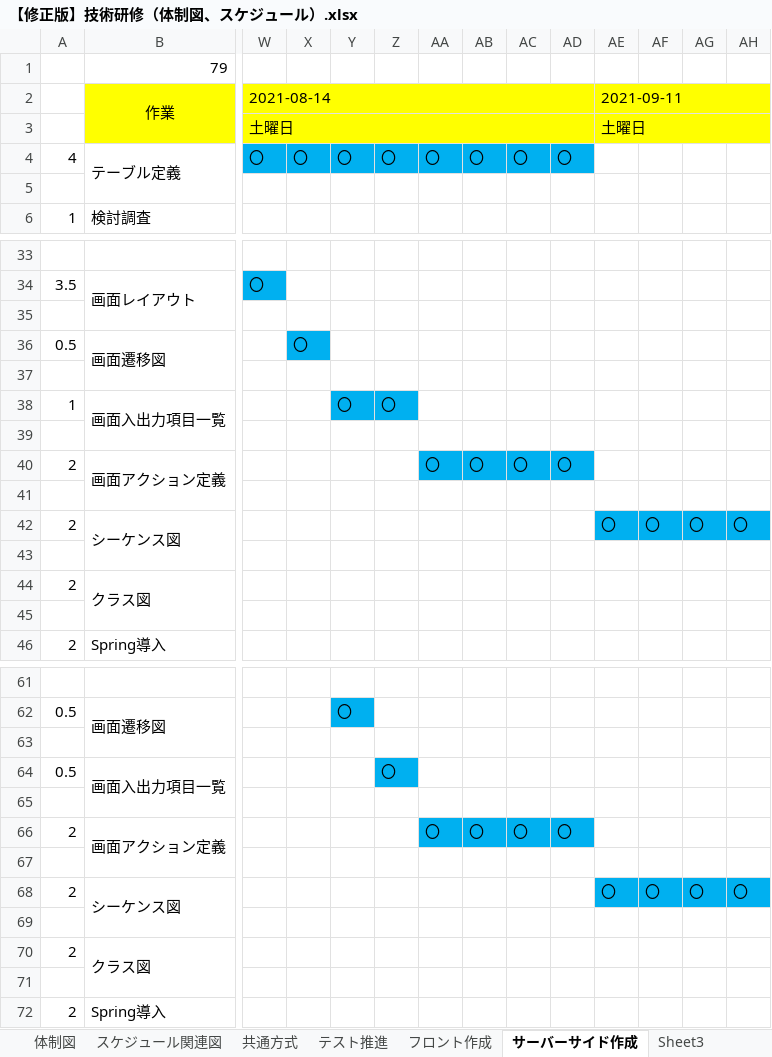
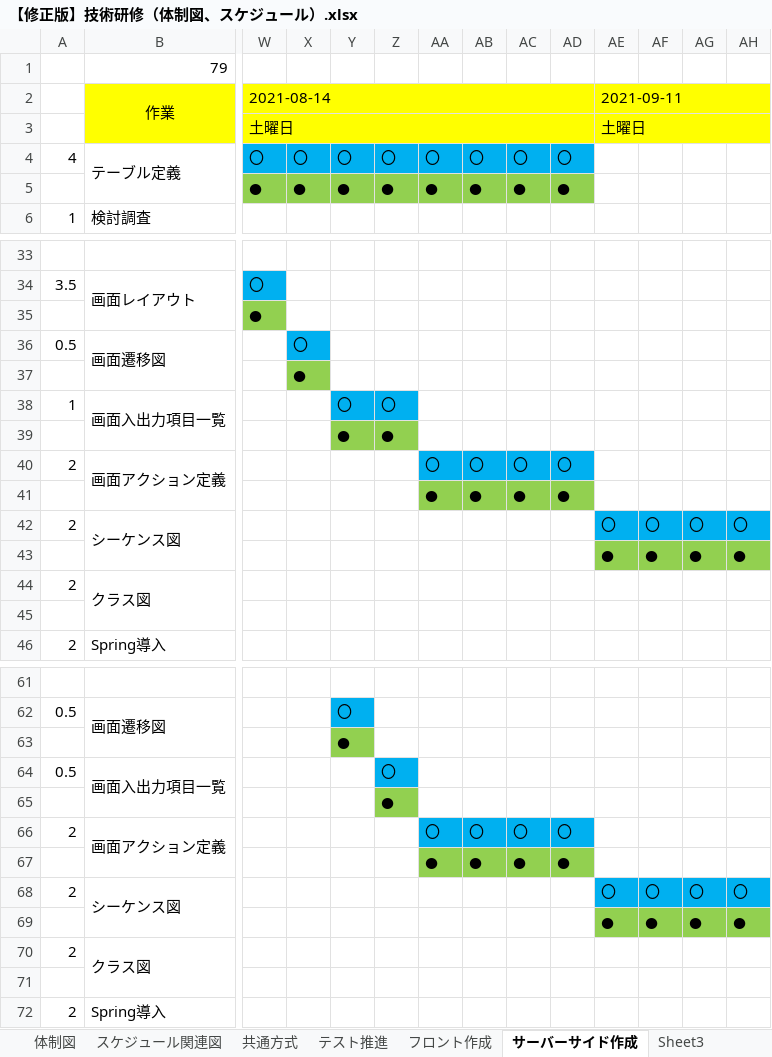
Before and after one commit to hirane/scheduleOnline, an Excel workbook: 00_スケジュール体制/【修正版】技術研修（体制図、スケジュール）.xlsx, sheet サーバーサイド作成, drawn as a sheet; only a part is shown, gaps mark what is left out; values as stored, in another font and other column widths than the file's, no borders; charts and pictures not drawn; removed rows and columns are numbered as before the commit, all else as after; rows hold the shown columns only; the diff covers the shown part only; the diff names each change by its address in the sheet, - before the commit and + after, or states it on an @@ line.

```diff
--- a/00_スケジュール体制/【修正版】技術研修（体制図、スケジュール）.xlsx (sheet サーバーサイド作成)
+++ b/00_スケジュール体制/【修正版】技術研修（体制図、スケジュール）.xlsx (sheet サーバーサイド作成)
-row 5: (empty)
+row 5:  |  | ● | ● | ● | ● | ● | ● | ● | ●
-W35: (empty)
+W35: ●
-W35 fill: none
+W35 fill: #92D050
-X37: (empty)
+X37: ●
-X37 fill: none
+X37 fill: #92D050
-row 39: (empty)
+row 39:  |  |  |  | ● | ●
-row 41: (empty)
+row 41:  |  |  |  |  |  | ● | ● | ● | ●
-row 43: (empty)
+row 43:  |  |  |  |  |  |  |  |  |  | ● | ● | ● | ●
-row 45: (empty)
+row 45: (empty)
-Y63: (empty)
+Y63: ●
-Y63 fill: none
+Y63 fill: #92D050
-Z65: (empty)
+Z65: ●
-Z65 fill: none
+Z65 fill: #92D050
-row 67: (empty)
+row 67:  |  |  |  |  |  | ● | ● | ● | ●
-row 69: (empty)
+row 69:  |  |  |  |  |  |  |  |  |  | ● | ● | ● | ●
-row 71: (empty)
+row 71: (empty)
```
Also changed, not shown: 6 added rows, 6 removed rows, 1 edited cell and cell formats elsewhere in this sheet, sheet フロント作成, sheet テスト推進, sheet 共通方式, charts or pictures.
